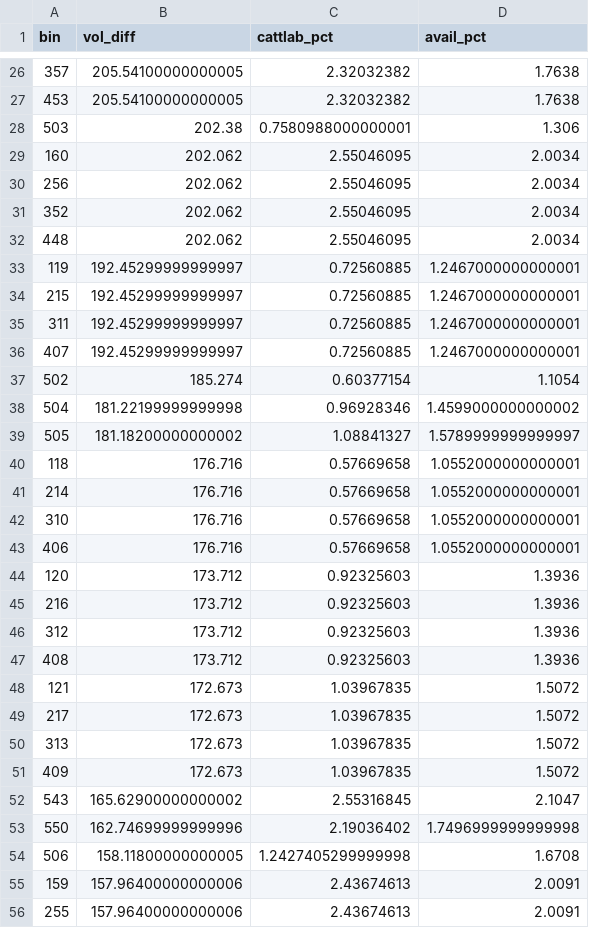
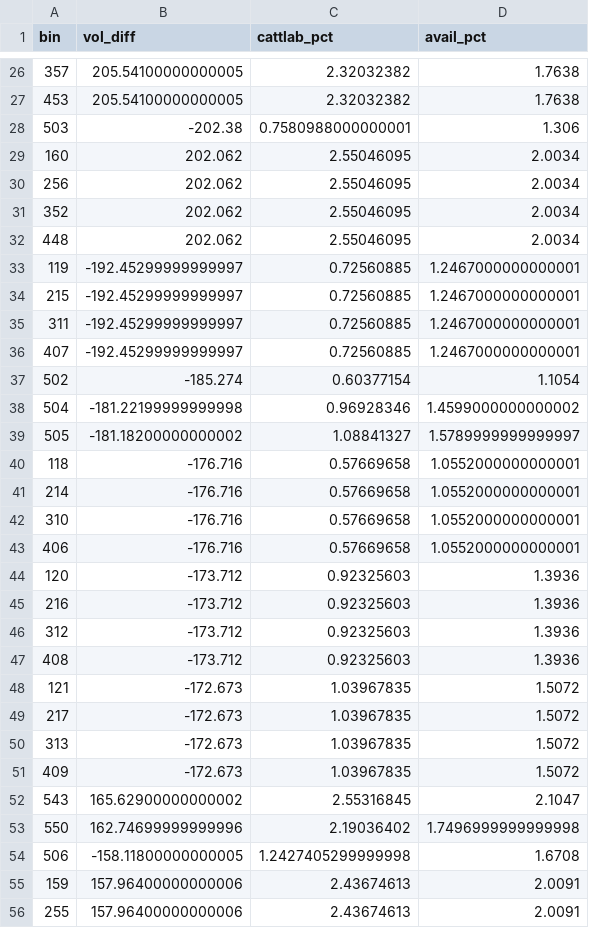
Before and after one commit to availabs/pm3_calculator, a CSV file: tasks/trafficDistributions/compareVolumes.2.csv, drawn as a sheet; only a part is shown, gaps mark what is left out; the diff covers the shown part only.

Commit message:
compare volumes

```diff
--- a/tasks/trafficDistributions/compareVolumes.2.csv
+++ b/tasks/trafficDistributions/compareVolumes.2.csv
@@ -27,3 +27,3 @@ bin,vol_diff,cattlab_pct,avail_pct
 453,205.54100000000005,2.32032382,1.7638
-503,202.38,0.7580988000000001,1.306
+503,-202.38,0.7580988000000001,1.306
 160,202.062,2.55046095,2.0034
@@ -32,24 +32,24 @@ bin,vol_diff,cattlab_pct,avail_pct
 448,202.062,2.55046095,2.0034
-119,192.45299999999997,0.72560885,1.2467000000000001
-215,192.45299999999997,0.72560885,1.2467000000000001
-311,192.45299999999997,0.72560885,1.2467000000000001
-407,192.45299999999997,0.72560885,1.2467000000000001
-502,185.274,0.60377154,1.1054
-504,181.22199999999998,0.96928346,1.4599000000000002
-505,181.18200000000002,1.08841327,1.5789999999999997
-118,176.716,0.57669658,1.0552000000000001
-214,176.716,0.57669658,1.0552000000000001
-310,176.716,0.57669658,1.0552000000000001
-406,176.716,0.57669658,1.0552000000000001
-120,173.712,0.92325603,1.3936
-216,173.712,0.92325603,1.3936
-312,173.712,0.92325603,1.3936
-408,173.712,0.92325603,1.3936
-121,172.673,1.03967835,1.5072
-217,172.673,1.03967835,1.5072
-313,172.673,1.03967835,1.5072
-409,172.673,1.03967835,1.5072
+119,-192.45299999999997,0.72560885,1.2467000000000001
+215,-192.45299999999997,0.72560885,1.2467000000000001
+311,-192.45299999999997,0.72560885,1.2467000000000001
+407,-192.45299999999997,0.72560885,1.2467000000000001
+502,-185.274,0.60377154,1.1054
+504,-181.22199999999998,0.96928346,1.4599000000000002
+505,-181.18200000000002,1.08841327,1.5789999999999997
+118,-176.716,0.57669658,1.0552000000000001
+214,-176.716,0.57669658,1.0552000000000001
+310,-176.716,0.57669658,1.0552000000000001
+406,-176.716,0.57669658,1.0552000000000001
+120,-173.712,0.92325603,1.3936
+216,-173.712,0.92325603,1.3936
+312,-173.712,0.92325603,1.3936
+408,-173.712,0.92325603,1.3936
+121,-172.673,1.03967835,1.5072
+217,-172.673,1.03967835,1.5072
+313,-172.673,1.03967835,1.5072
+409,-172.673,1.03967835,1.5072
 543,165.62900000000002,2.55316845,2.1047
 550,162.74699999999996,2.19036402,1.7496999999999998
-506,158.11800000000005,1.2427405299999998,1.6708
+506,-158.11800000000005,1.2427405299999998,1.6708
 159,157.96400000000006,2.43674613,2.0091
```
Also changed, not shown: 24 edited cells elsewhere in this file, 1 other file.
